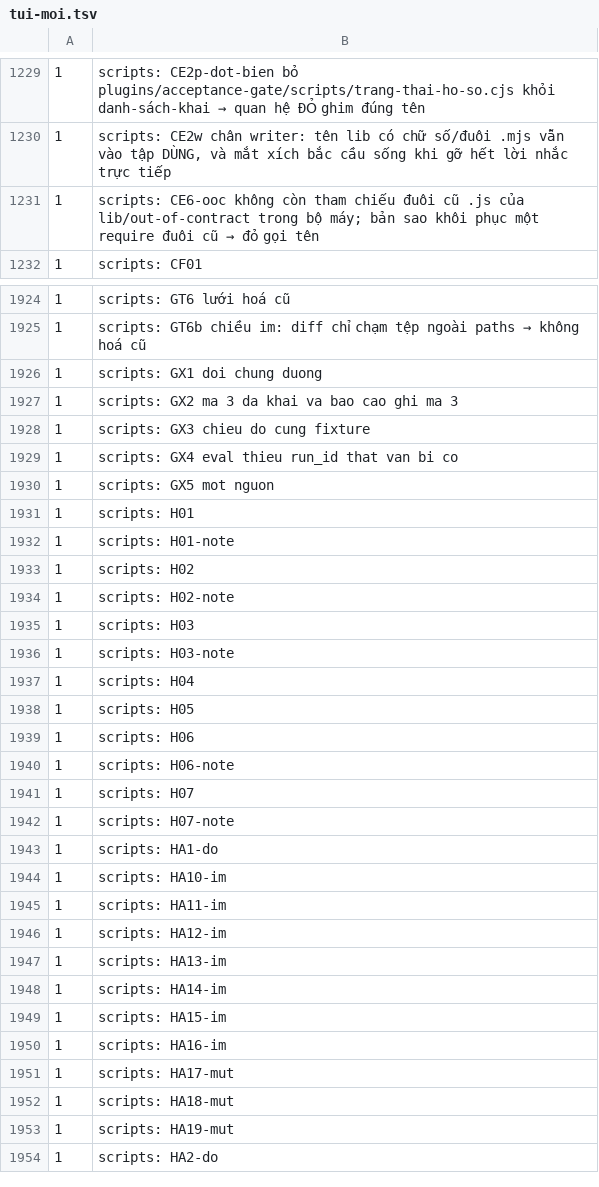
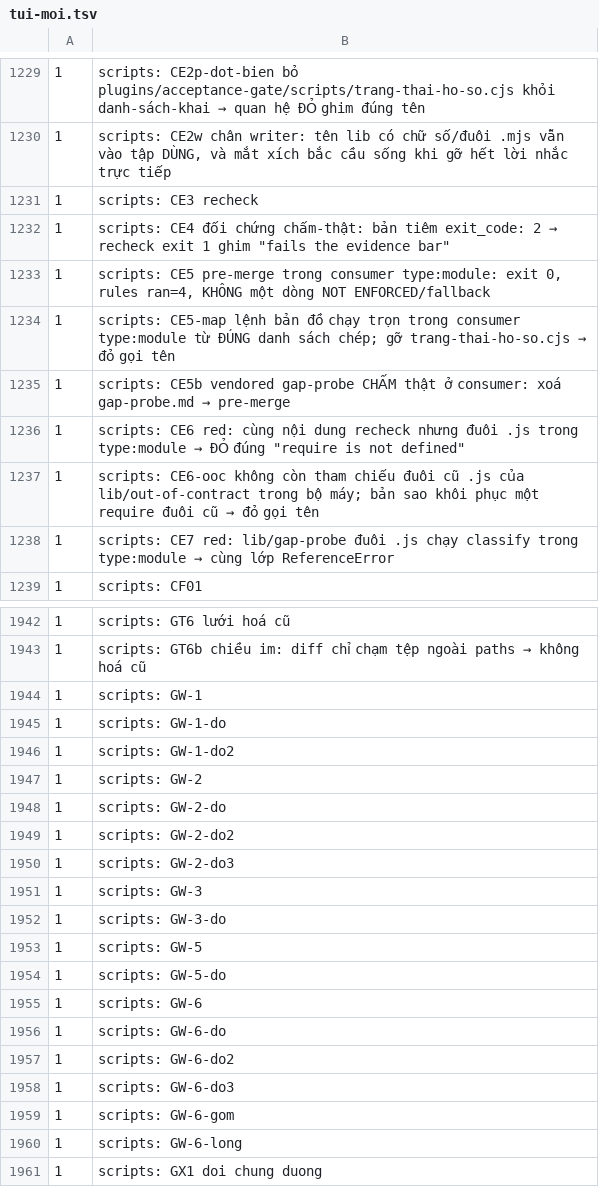
Before and after one commit to phanlemanh/delivery-loop, a TSV file: migration/kich-ban/ket-qua/giu-khoa/tui-moi.tsv, drawn as a sheet; only a part is shown, gaps mark what is left out; the shorter side is filled out with more unchanged rows; the diff covers the shown part only; the diff names each change by its address in the sheet, - before the commit and + after, or states it on an @@ line.

```diff
--- a/migration/kich-ban/ket-qua/giu-khoa/tui-moi.tsv
+++ b/migration/kich-ban/ket-qua/giu-khoa/tui-moi.tsv
+row 1231: 1 | scripts: CE3 recheck
+row 1232: 1 | scripts: CE4 đối chứng chấm-thật: bản tiêm exit_code: 2 → recheck exit 1 ghim "fails the evidence bar"
+row 1233: 1 | scripts: CE5 pre-merge trong consumer type:module: exit 0, rules ran=4, KHÔNG một dòng NOT ENFORCED/fallback
+row 1234: 1 | scripts: CE5-map lệnh bản đồ chạy trọn trong consumer type:module từ ĐÚNG danh sách chép; gỡ trang-thai-ho-so.cjs → đỏ gọi tên
+row 1235: 1 | scripts: CE5b vendored gap-probe CHẤM thật ở consumer: xoá gap-probe.md → pre-merge
+row 1236: 1 | scripts: CE6 red: cùng nội dung recheck nhưng đuôi .js trong type:module → ĐỎ đúng "require is not defined"
+row 1238: 1 | scripts: CE7 red: lib/gap-probe đuôi .js chạy classify trong type:module → cùng lớp ReferenceError
+row 1944: 1 | scripts: GW-1
+row 1945: 1 | scripts: GW-1-do
+row 1946: 1 | scripts: GW-1-do2
+row 1947: 1 | scripts: GW-2
+row 1948: 1 | scripts: GW-2-do
+row 1949: 1 | scripts: GW-2-do2
+row 1950: 1 | scripts: GW-2-do3
+row 1951: 1 | scripts: GW-3
+row 1952: 1 | scripts: GW-3-do
+row 1953: 1 | scripts: GW-5
+row 1954: 1 | scripts: GW-5-do
+row 1955: 1 | scripts: GW-6
+row 1956: 1 | scripts: GW-6-do
+row 1957: 1 | scripts: GW-6-do2
+row 1958: 1 | scripts: GW-6-do3
+row 1959: 1 | scripts: GW-6-gom
+row 1960: 1 | scripts: GW-6-long
```
Also changed, not shown: 18 added rows and 1 removed row elsewhere in this file, migration/kich-ban/ket-qua/giu-khoa/tui-cu.tsv, 8 other files.
